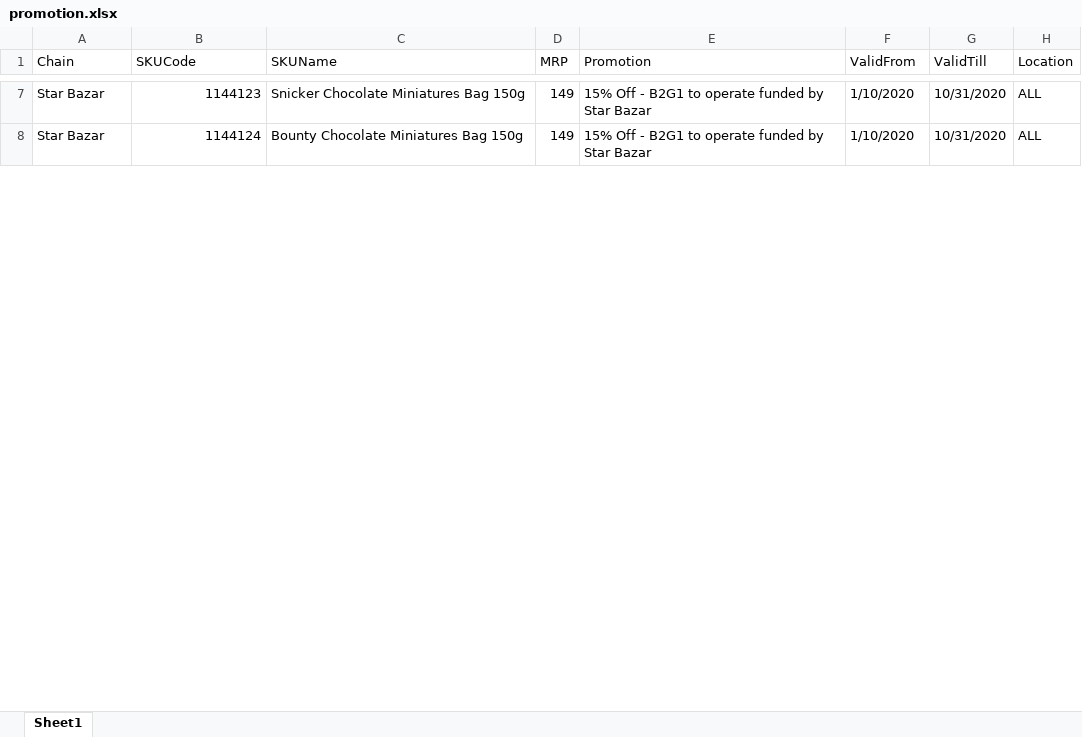
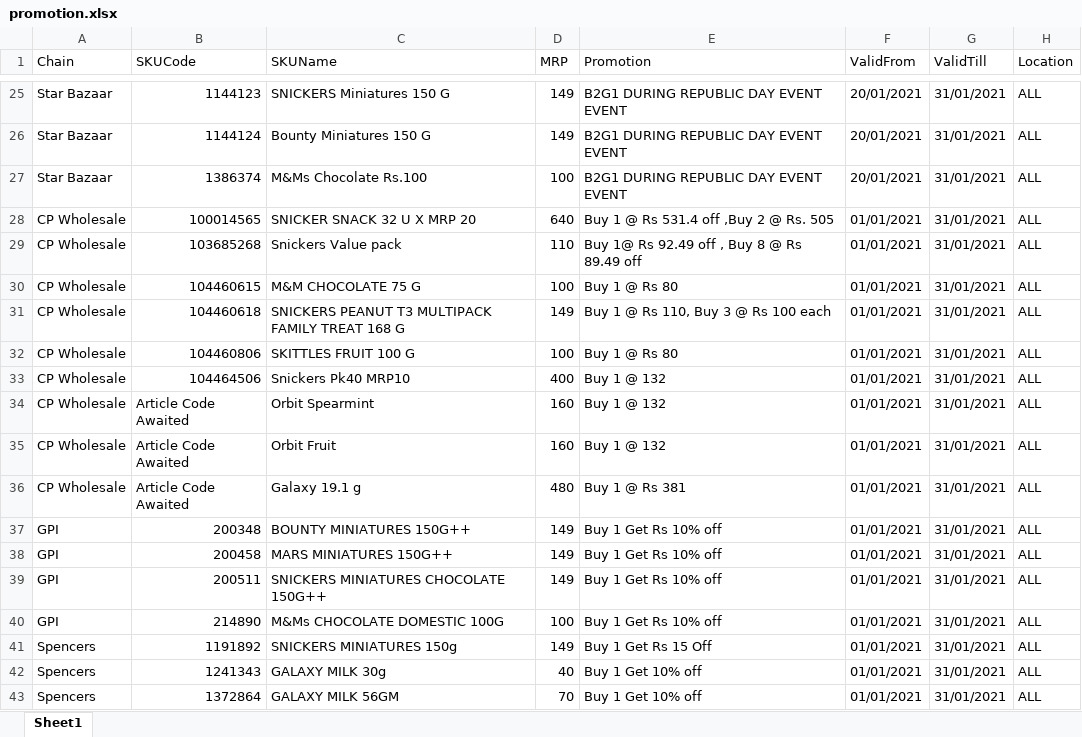
Before and after one commit to jagannath7008/MarsPerfectStore, an Excel workbook: src/assets/promotion.xlsx, sheet Sheet1, drawn as a sheet; only a part is shown, gaps mark what is left out; values as stored, in another font and other column widths than the file's, no cell formats; addresses are those after the commit; the diff covers the shown part only; the diff names each change by its address in the sheet, - before the commit and + after, or states it on an @@ line.

```diff
--- a/src/assets/promotion.xlsx (sheet Sheet1)
+++ b/src/assets/promotion.xlsx (sheet Sheet1)
-A25:A26 (Chain): Star Bazar
+A25:A26 (Chain): Star Bazaar
-C25 (SKUName): Snicker Chocolate Miniatures Bag 150g
+C25 (SKUName): SNICKERS Miniatures 150 G
-E25:E26 (Promotion): 15% Off - B2G1 to operate funded by Star Bazar
+E25:E26 (Promotion): B2G1 DURING REPUBLIC DAY EVENT EVENT
-F25:F26 (ValidFrom): 1/10/2020
+F25:F26 (ValidFrom): 20/01/2021
-G25:G26 (ValidTill): 10/31/2020
+G25:G26 (ValidTill): 31/01/2021
-C26 (SKUName): Bounty Chocolate Miniatures Bag 150g
+C26 (SKUName): Bounty Miniatures 150 G
+row 27: Star Bazaar | 1386374 | M&Ms Chocolate Rs.100 | 100 | B2G1 DURING REPUBLIC DAY EVENT EVENT | 20/01/2021 | 31/01/2021 | ALL
+row 28: CP Wholesale | 100014565 | SNICKER SNACK 32 U X MRP 20 | 640 | Buy 1 @ Rs 531.4 off ,Buy 2 @ Rs. 505 | 01/01/2021 | 31/01/2021 | ALL
+row 29: CP Wholesale | 103685268 | Snickers Value pack | 110 | Buy 1@ Rs 92.49 off , Buy 8 @ Rs 89.49 off | 01/01/2021 | 31/01/2021 | ALL
+row 30: CP Wholesale | 104460615 | M&M CHOCOLATE 75 G | 100 | Buy 1 @ Rs 80 | 01/01/2021 | 31/01/2021 | ALL
+row 31: CP Wholesale | 104460618 | SNICKERS PEANUT T3 MULTIPACK FAMILY TREAT 168 G | 149 | Buy 1 @ Rs 110, Buy 3 @ Rs 100 each | 01/01/2021 | 31/01/2021 | ALL
+row 32: CP Wholesale | 104460806 | SKITTLES FRUIT 100 G | 100 | Buy 1 @ Rs 80 | 01/01/2021 | 31/01/2021 | ALL
+row 33: CP Wholesale | 104464506 | Snickers Pk40 MRP10 | 400 | Buy 1 @ 132 | 01/01/2021 | 31/01/2021 | ALL
+row 34: CP Wholesale | Article Code Awaited | Orbit Spearmint | 160 | Buy 1 @ 132 | 01/01/2021 | 31/01/2021 | ALL
+row 35: CP Wholesale | Article Code Awaited | Orbit Fruit | 160 | Buy 1 @ 132 | 01/01/2021 | 31/01/2021 | ALL
+row 36: CP Wholesale | Article Code Awaited | Galaxy 19.1 g | 480 | Buy 1 @ Rs 381 | 01/01/2021 | 31/01/2021 | ALL
+row 37: GPI | 200348 | BOUNTY MINIATURES 150G++ | 149 | Buy 1 Get Rs 10% off | 01/01/2021 | 31/01/2021 | ALL
+row 38: GPI | 200458 | MARS MINIATURES 150G++ | 149 | Buy 1 Get Rs 10% off | 01/01/2021 | 31/01/2021 | ALL
+row 39: GPI | 200511 | SNICKERS MINIATURES CHOCOLATE 150G++ | 149 | Buy 1 Get Rs 10% off | 01/01/2021 | 31/01/2021 | ALL
+row 40: GPI | 214890 | M&Ms CHOCOLATE DOMESTIC 100G | 100 | Buy 1 Get Rs 10% off | 01/01/2021 | 31/01/2021 | ALL
+row 41: Spencers | 1191892 | SNICKERS MINIATURES 150g | 149 | Buy 1 Get Rs 15 Off | 01/01/2021 | 31/01/2021 | ALL
+row 42: Spencers | 1241343 | GALAXY MILK 30g | 40 | Buy 1 Get 10% off | 01/01/2021 | 31/01/2021 | ALL
+row 43: Spencers | 1372864 | GALAXY MILK 56GM | 70 | Buy 1 Get 10% off | 01/01/2021 | 31/01/2021 | ALL
```
Also changed, not shown: 80 added rows and 28 edited cells elsewhere in this sheet, cell formats, 24 other files.
